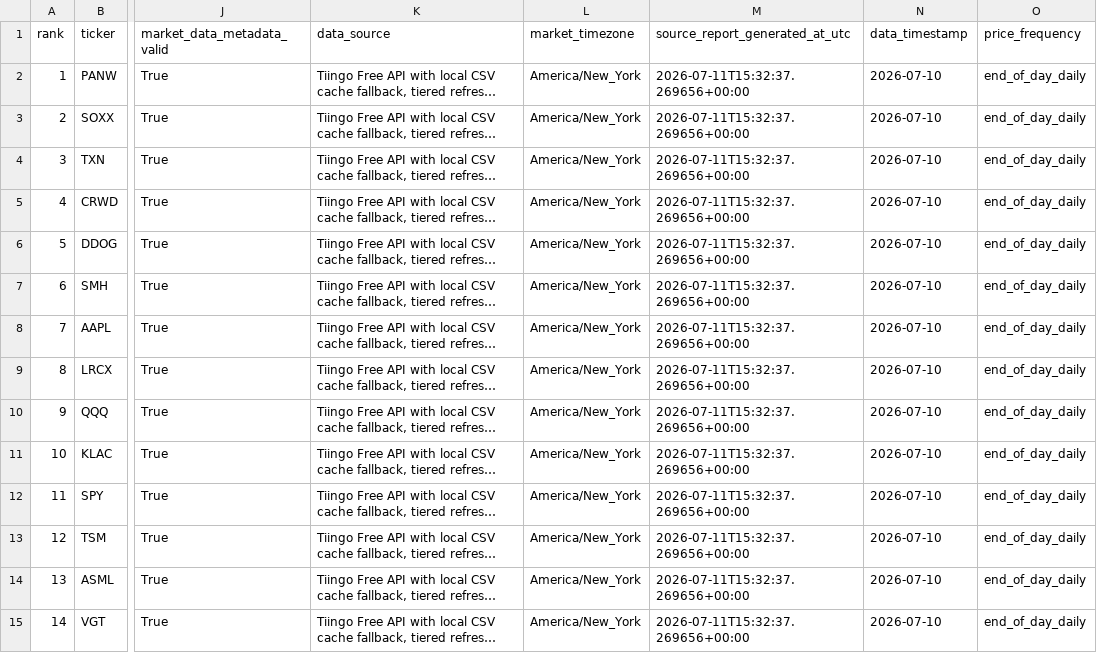
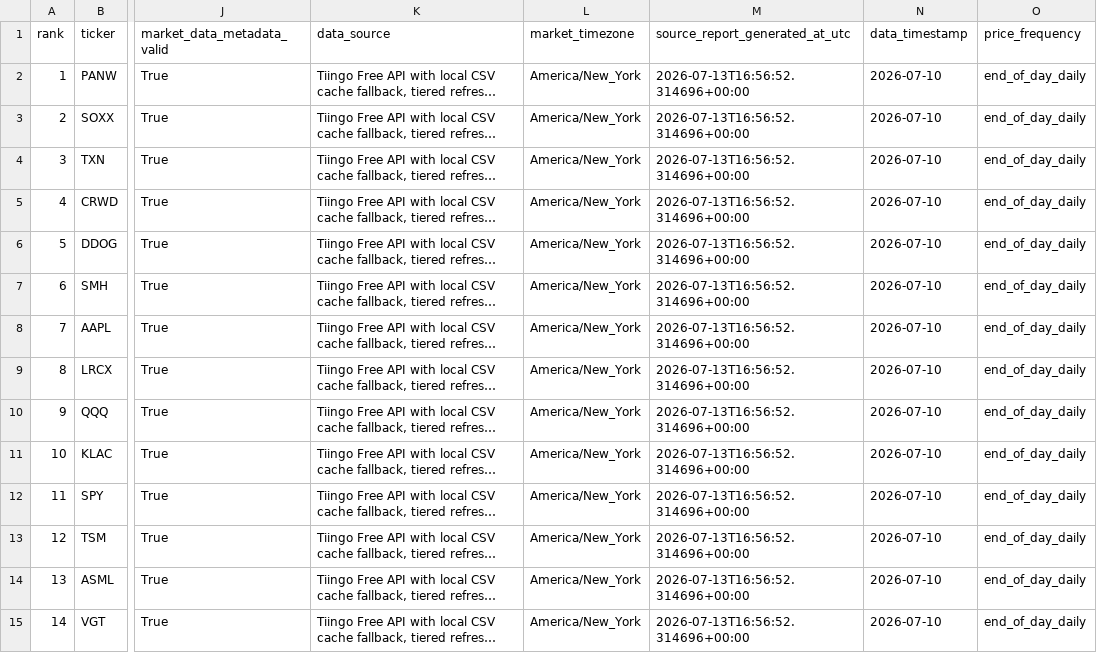
Before and after one commit to eason1232123/eason-quant-cloud-sync, a CSV file: docs/dynamic_candidates.csv, drawn as a sheet; only a part is shown, gaps mark what is left out; long unchanged cells end in …; the diff covers the shown part only; the diff names each change by its address in the sheet, - before the commit and + after, or states it on an @@ line.

```diff
--- a/docs/dynamic_candidates.csv
+++ b/docs/dynamic_candidates.csv
-M2:M15 (source_report_generated_at_utc): 2026-07-11T15:32:37.269656+00:00
+M2:M15 (source_report_generated_at_utc): 2026-07-13T16:56:52.314696+00:00
```
Also changed, not shown: 25 edited cells elsewhere in this file, docs/market_universe.csv, docs/portfolio_trades.csv, 34 other files.
